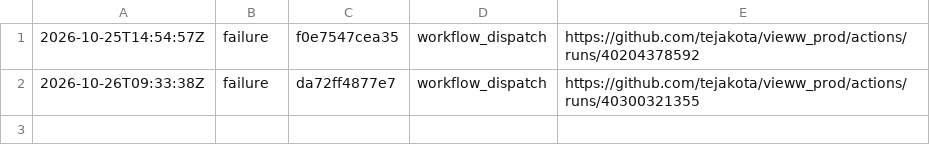
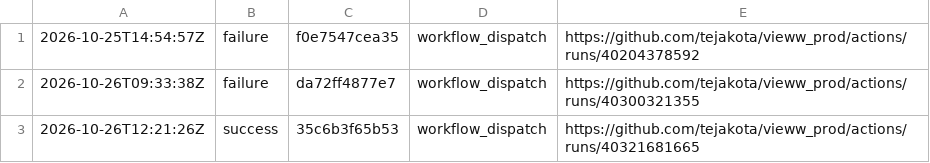
Before and after one commit to tejakota/vieww_prod, a TSV file: wright-sandbox-suites/main/history.tsv, drawn as a sheet; the diff names each change by its address in the sheet, - before the commit and + after, or states it on an @@ line.

Commit message:
Wright sandbox suites (main @ 35c6b3f65b53): success

```diff
--- a/wright-sandbox-suites/main/history.tsv
+++ b/wright-sandbox-suites/main/history.tsv
+row 3: 2026-10-26T12:21:26Z | success | 35c6b3f65b53 | workflow_dispatch | https://github.com/tejakota/vieww_prod/actions/runs/40321681665
```
Also changed, not shown: 5 other files.
